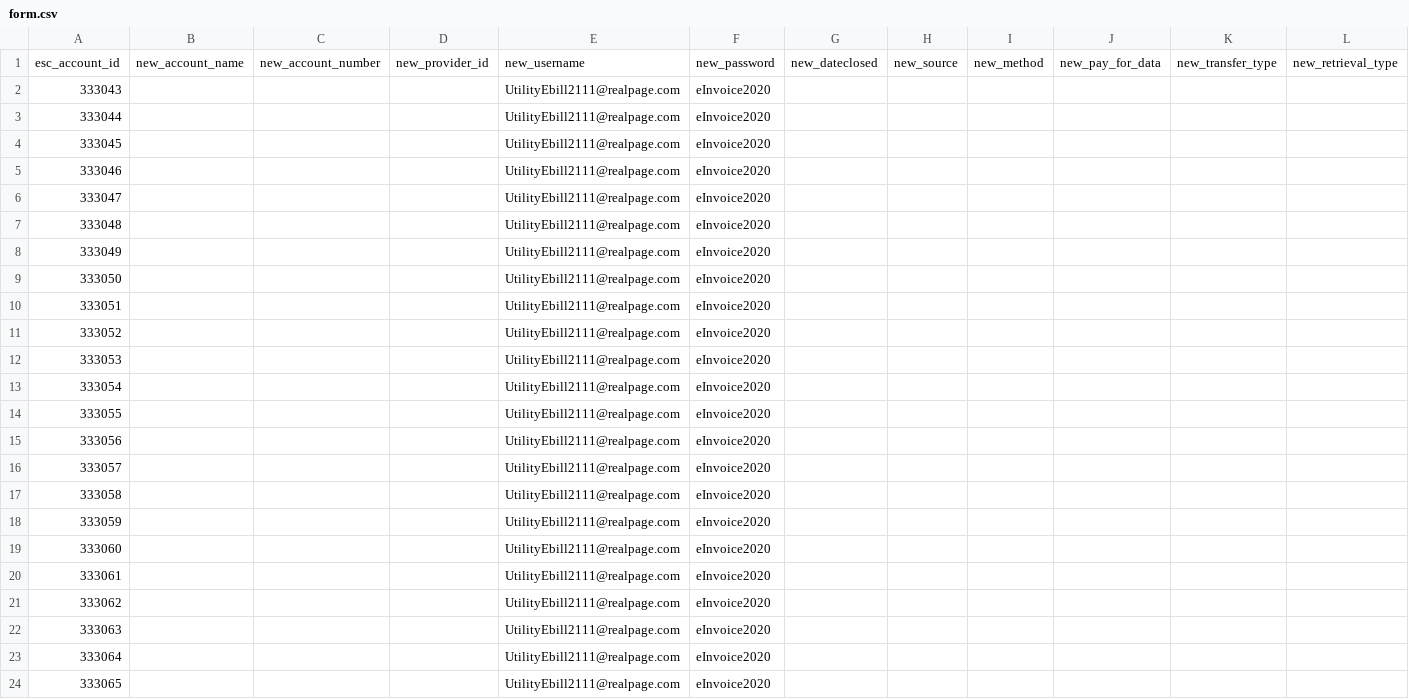
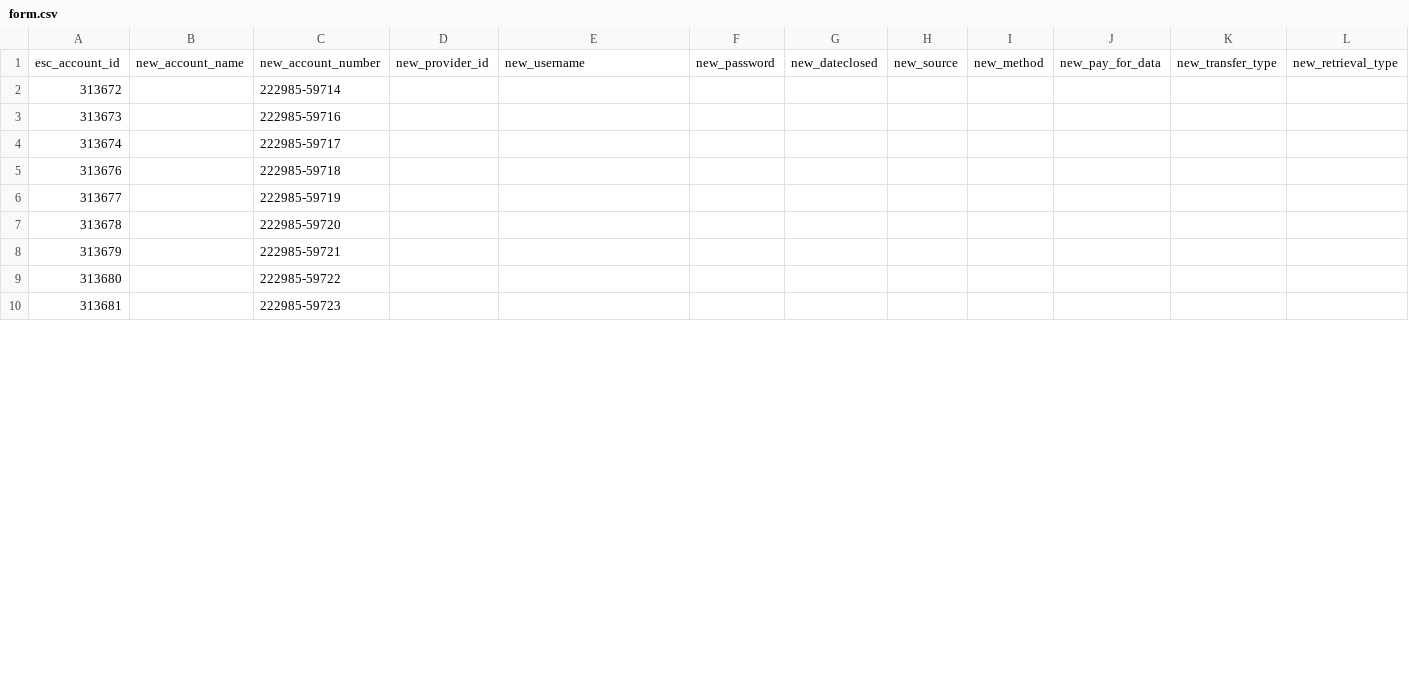
Before and after one commit to JTUMUKUNDE/Esc_updates, a CSV file: form.csv, drawn as a sheet; only a part is shown; removed rows and columns are numbered as before the commit, all else as after; rows hold the shown columns only; the diff covers the shown part only; the diff names each change by its address in the sheet, - before the commit and + after, or states it on an @@ line.

Commit message:
Add files via upload

```diff
--- a/form.csv
+++ b/form.csv
-row 2: 333043 |  |  |  | UtilityEbill2111@realpage.com | eInvoice2020
-row 3: 333044 |  |  |  | UtilityEbill2111@realpage.com | eInvoice2020
-row 4: 333045 |  |  |  | UtilityEbill2111@realpage.com | eInvoice2020
-row 5: 333046 |  |  |  | UtilityEbill2111@realpage.com | eInvoice2020
-row 6: 333047 |  |  |  | UtilityEbill2111@realpage.com | eInvoice2020
-row 7: 333048 |  |  |  | UtilityEbill2111@realpage.com | eInvoice2020
-row 8: 333049 |  |  |  | UtilityEbill2111@realpage.com | eInvoice2020
-row 9: 333050 |  |  |  | UtilityEbill2111@realpage.com | eInvoice2020
-row 10: 333051 |  |  |  | UtilityEbill2111@realpage.com | eInvoice2020
-row 11: 333052 |  |  |  | UtilityEbill2111@realpage.com | eInvoice2020
-row 12: 333053 |  |  |  | UtilityEbill2111@realpage.com | eInvoice2020
-row 13: 333054 |  |  |  | UtilityEbill2111@realpage.com | eInvoice2020
-row 14: 333055 |  |  |  | UtilityEbill2111@realpage.com | eInvoice2020
-row 15: 333056 |  |  |  | UtilityEbill2111@realpage.com | eInvoice2020
-row 16: 333057 |  |  |  | UtilityEbill2111@realpage.com | eInvoice2020
-row 17: 333058 |  |  |  | UtilityEbill2111@realpage.com | eInvoice2020
-row 18: 333059 |  |  |  | UtilityEbill2111@realpage.com | eInvoice2020
-row 19: 333060 |  |  |  | UtilityEbill2111@realpage.com | eInvoice2020
-row 20: 333061 |  |  |  | UtilityEbill2111@realpage.com | eInvoice2020
-row 21: 333062 |  |  |  | UtilityEbill2111@realpage.com | eInvoice2020
-row 22: 333063 |  |  |  | UtilityEbill2111@realpage.com | eInvoice2020
-row 23: 333064 |  |  |  | UtilityEbill2111@realpage.com | eInvoice2020
-row 24: 333065 |  |  |  | UtilityEbill2111@realpage.com | eInvoice2020
+row 2: 313672 |  | 222985-59714
+row 3: 313673 |  | 222985-59716
+row 4: 313674 |  | 222985-59717
+row 5: 313676 |  | 222985-59718
+row 6: 313677 |  | 222985-59719
+row 7: 313678 |  | 222985-59720
+row 8: 313679 |  | 222985-59721
+row 9: 313680 |  | 222985-59722
+row 10: 313681 |  | 222985-59723
```
Also changed, not shown: 12 added rows elsewhere in this file.
